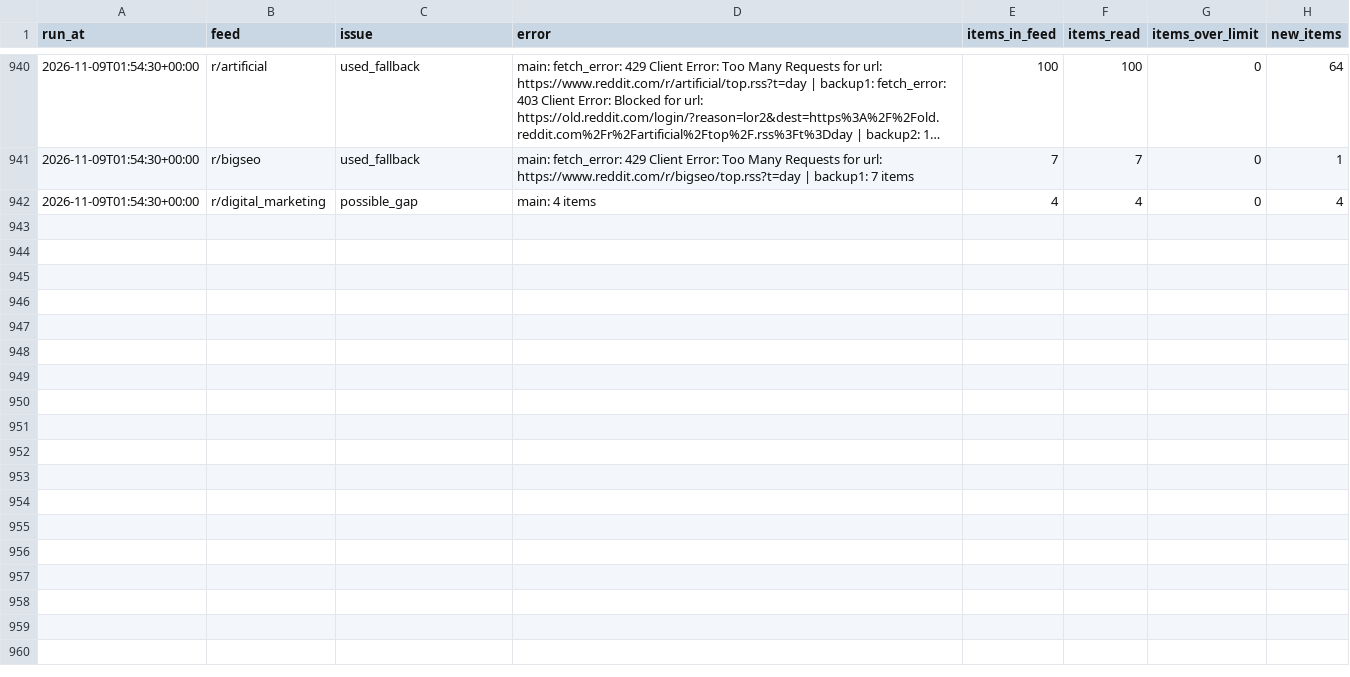
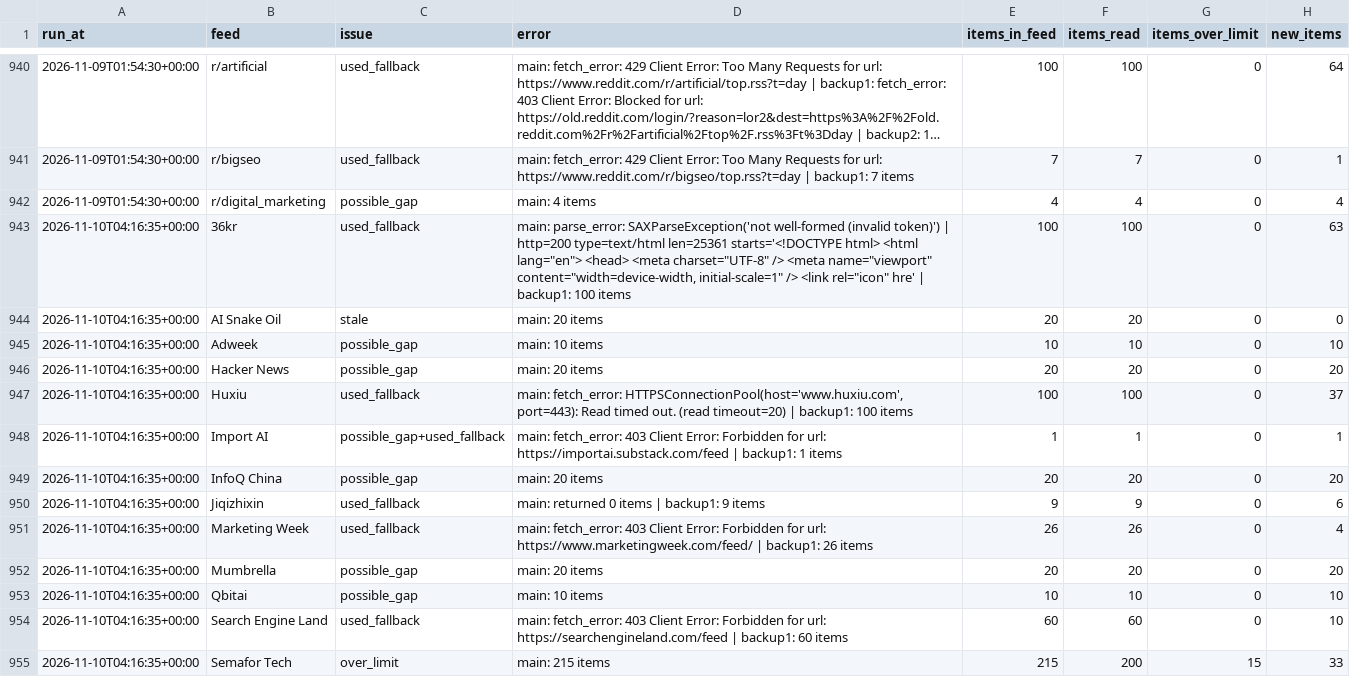
Before and after one commit to pmongcal/scanner-v4, a CSV file: audit/feed_problems.csv, drawn as a sheet; only a part is shown, gaps mark what is left out; long unchanged cells end in …; the diff covers the shown part only; the diff names each change by its address in the sheet, - before the commit and + after, or states it on an @@ line.

```diff
--- a/audit/feed_problems.csv
+++ b/audit/feed_problems.csv
+row 943: 2026-11-10T04:16:35+00:00 | 36kr | used_fallback | main: parse_error: SAXParseException('not well-formed (invalid token)') | http=200 type=text/html len=25361 starts='<!DOCTYPE html> <html lang="en"> <head> <meta charset="UTF-8" /> <meta name="viewport" content="width=device-width, initial-scale=1" /> <link rel="icon" hre' | backup1: 100 items | 100 | 100 | 0 | 63
+row 944: 2026-11-10T04:16:35+00:00 | AI Snake Oil | stale | main: 20 items | 20 | 20 | 0 | 0
+row 945: 2026-11-10T04:16:35+00:00 | Adweek | possible_gap | main: 10 items | 10 | 10 | 0 | 10
+row 946: 2026-11-10T04:16:35+00:00 | Hacker News | possible_gap | main: 20 items | 20 | 20 | 0 | 20
+row 947: 2026-11-10T04:16:35+00:00 | Huxiu | used_fallback | main: fetch_error: HTTPSConnectionPool(host='www.huxiu.com', port=443): Read timed out. (read timeout=20) | backup1: 100 items | 100 | 100 | 0 | 37
+row 948: 2026-11-10T04:16:35+00:00 | Import AI | possible_gap+used_fallback | main: fetch_error: 403 Client Error: Forbidden for url: https://importai.substack.com/feed | backup1: 1 items | 1 | 1 | 0 | 1
+row 949: 2026-11-10T04:16:35+00:00 | InfoQ China | possible_gap | main: 20 items | 20 | 20 | 0 | 20
+row 950: 2026-11-10T04:16:35+00:00 | Jiqizhixin | used_fallback | main: returned 0 items | backup1: 9 items | 9 | 9 | 0 | 6
+row 951: 2026-11-10T04:16:35+00:00 | Marketing Week | used_fallback | main: fetch_error: 403 Client Error: Forbidden for url: https://www.marketingweek.com/feed/ | backup1: 26 items | 26 | 26 | 0 | 4
+row 952: 2026-11-10T04:16:35+00:00 | Mumbrella | possible_gap | main: 20 items | 20 | 20 | 0 | 20
+row 953: 2026-11-10T04:16:35+00:00 | Qbitai | possible_gap | main: 10 items | 10 | 10 | 0 | 10
+row 954: 2026-11-10T04:16:35+00:00 | Search Engine Land | used_fallback | main: fetch_error: 403 Client Error: Forbidden for url: https://searchengineland.com/feed | backup1: 60 items | 60 | 60 | 0 | 10
+row 955: 2026-11-10T04:16:35+00:00 | Semafor Tech | over_limit | main: 215 items | 215 | 200 | 15 | 33
```
Also changed, not shown: 12 added rows elsewhere in this file, 3 other files.
